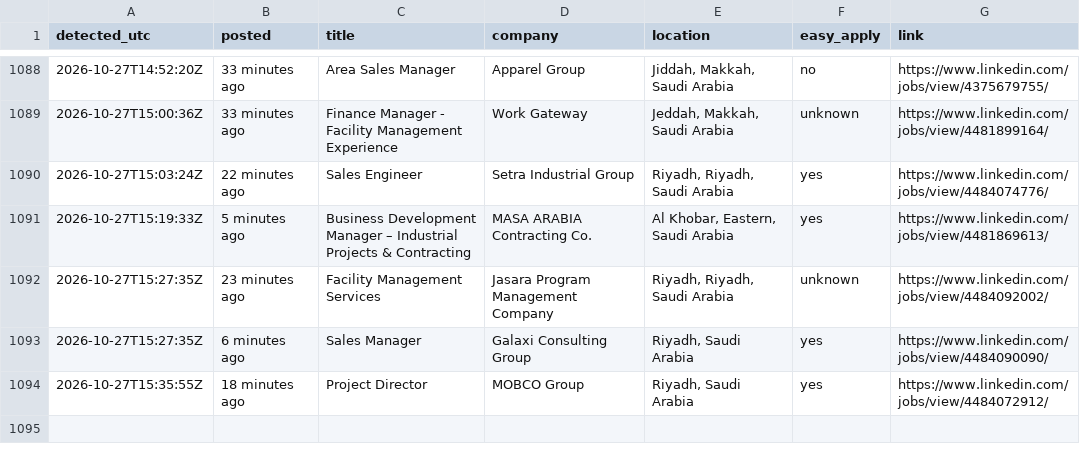
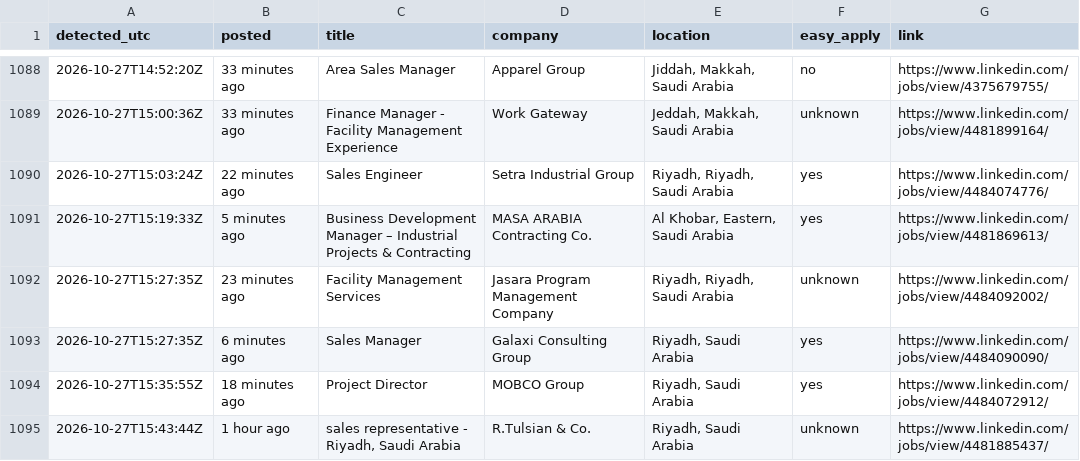
Before and after one commit to Refaatahmed47/linkedin-job-alert, a CSV file: jobs.csv, drawn as a sheet; only a part is shown, gaps mark what is left out; the diff names each change by its address in the sheet, - before the commit and + after, or states it on an @@ line.

```diff
--- a/jobs.csv
+++ b/jobs.csv
+row 1095: 2026-10-27T15:43:44Z | 1 hour ago | sales representative - Riyadh, Saudi Arabia | R.Tulsian & Co. | Riyadh, Saudi Arabia | unknown | https://www.linkedin.com/jobs/view/4481885437/
```
Also changed, not shown: 2 other files.
